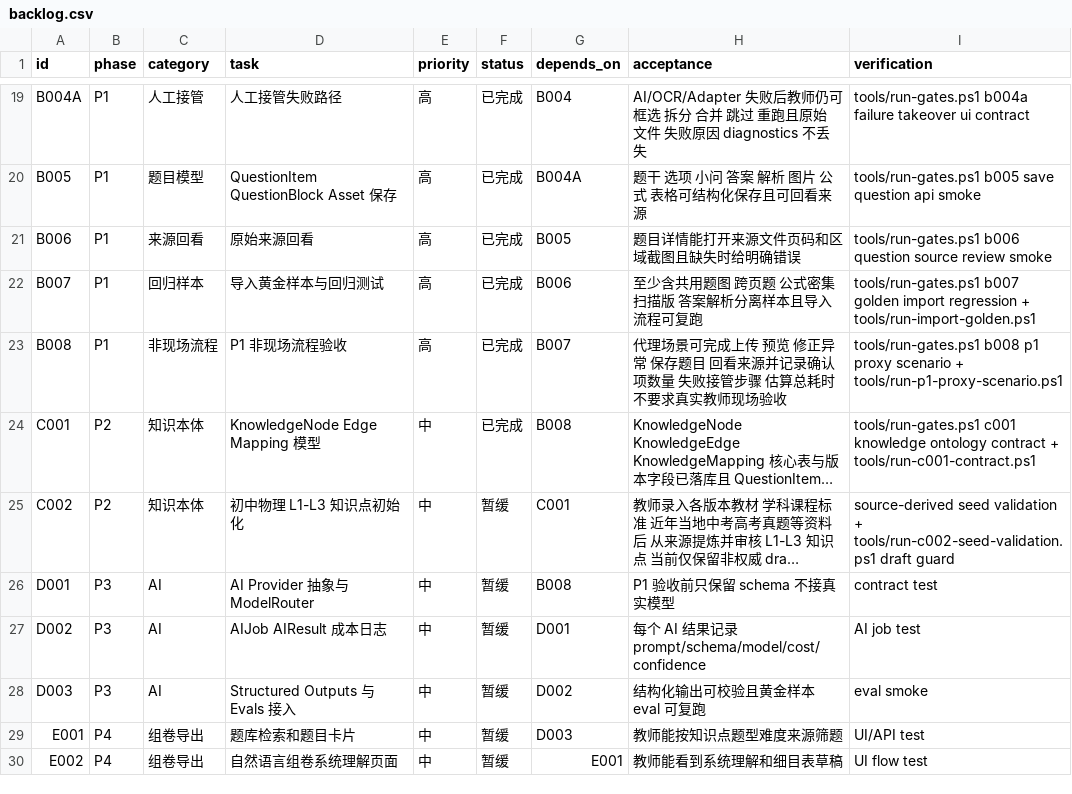
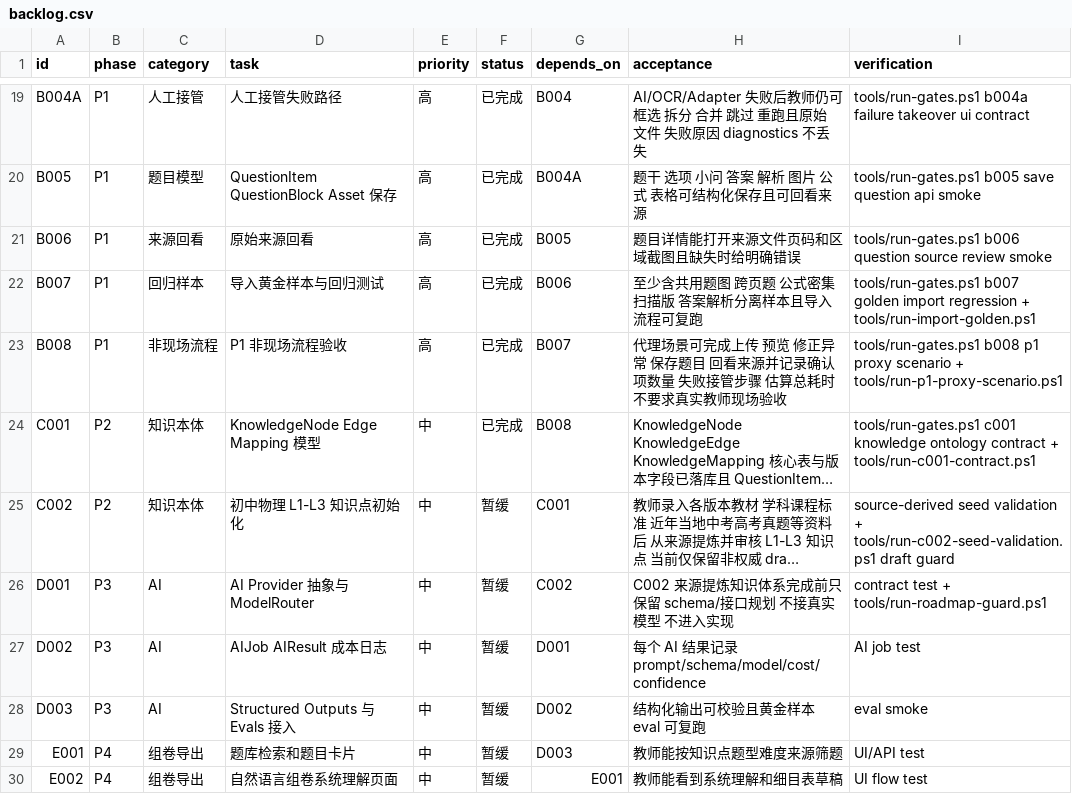
Before and after one commit to sciman-top/k12-question-graph, a CSV file: tasks/backlog.csv, drawn as a sheet; only a part is shown, gaps mark what is left out; long unchanged cells end in …; the diff names each change by its address in the sheet, - before the commit and + after, or states it on an @@ line.

Commit message:
Guard P3 behind source-derived C002

```diff
--- a/tasks/backlog.csv
+++ b/tasks/backlog.csv
-G26 (depends_on): B008
+G26 (depends_on): C002
-H26 (acceptance): P1 验收前只保留 schema 不接真实模型
+H26 (acceptance): C002 来源提炼知识体系完成前只保留 schema/接口规划 不接真实模型 不进入实现
-I26 (verification): contract test
+I26 (verification): contract test + tools/run-roadmap-guard.ps1
```
Also changed, not shown: 5 other files.
